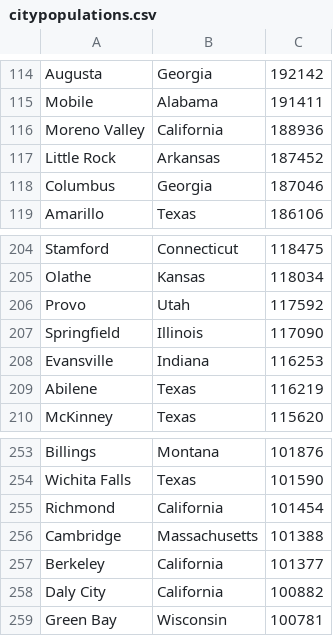
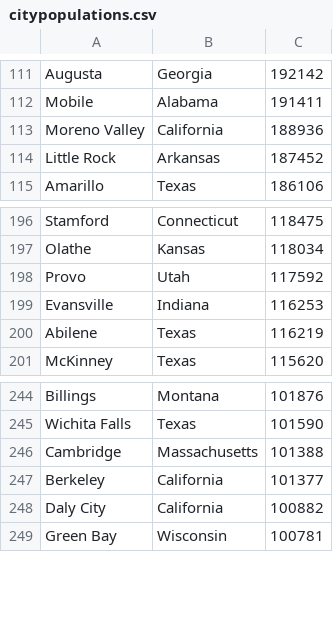
Before and after one commit to veronnixx/P1, a CSV file: citypopulations.csv, drawn as a sheet; only a part is shown, gaps mark what is left out; the diff covers the shown part only.

```diff
--- a/citypopulations.csv
+++ b/citypopulations.csv
@@ -117,3 +114,2 @@ Moreno Valley,California,188936
 Little Rock,Arkansas,187452
-Columbus,Georgia,187046
 Amarillo,Texas,186106
@@ -206,3 +198,2 @@ Olathe,Kansas,118034
 Provo,Utah,117592
-Springfield,Illinois,117090
 Evansville,Indiana,116253
@@ -254,3 +245,2 @@ Billings,Montana,101876
 Wichita Falls,Texas,101590
-Richmond,California,101454
 Cambridge,Massachusetts,101388
```
Also changed, not shown: 7 removed rows elsewhere in this file, 28 other files.
